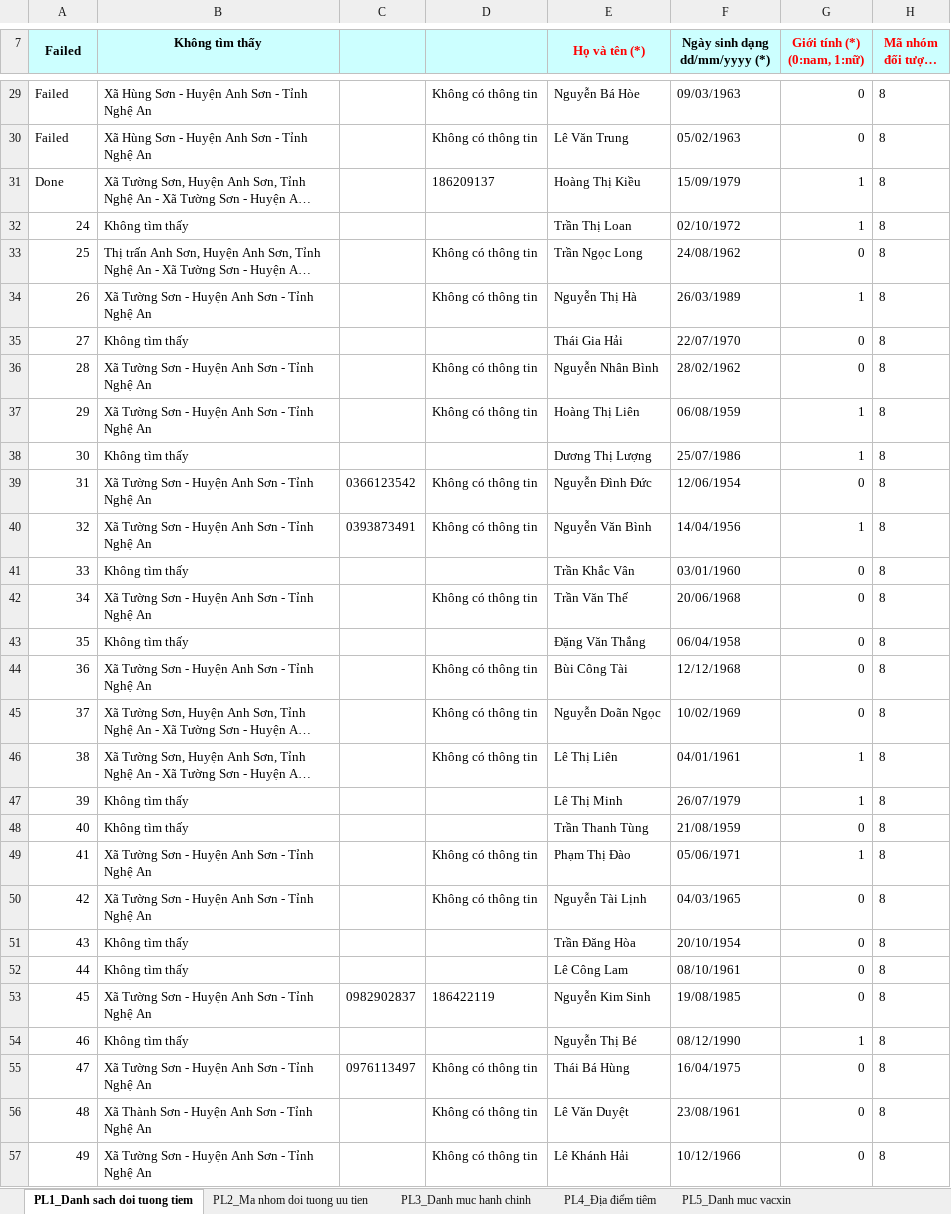
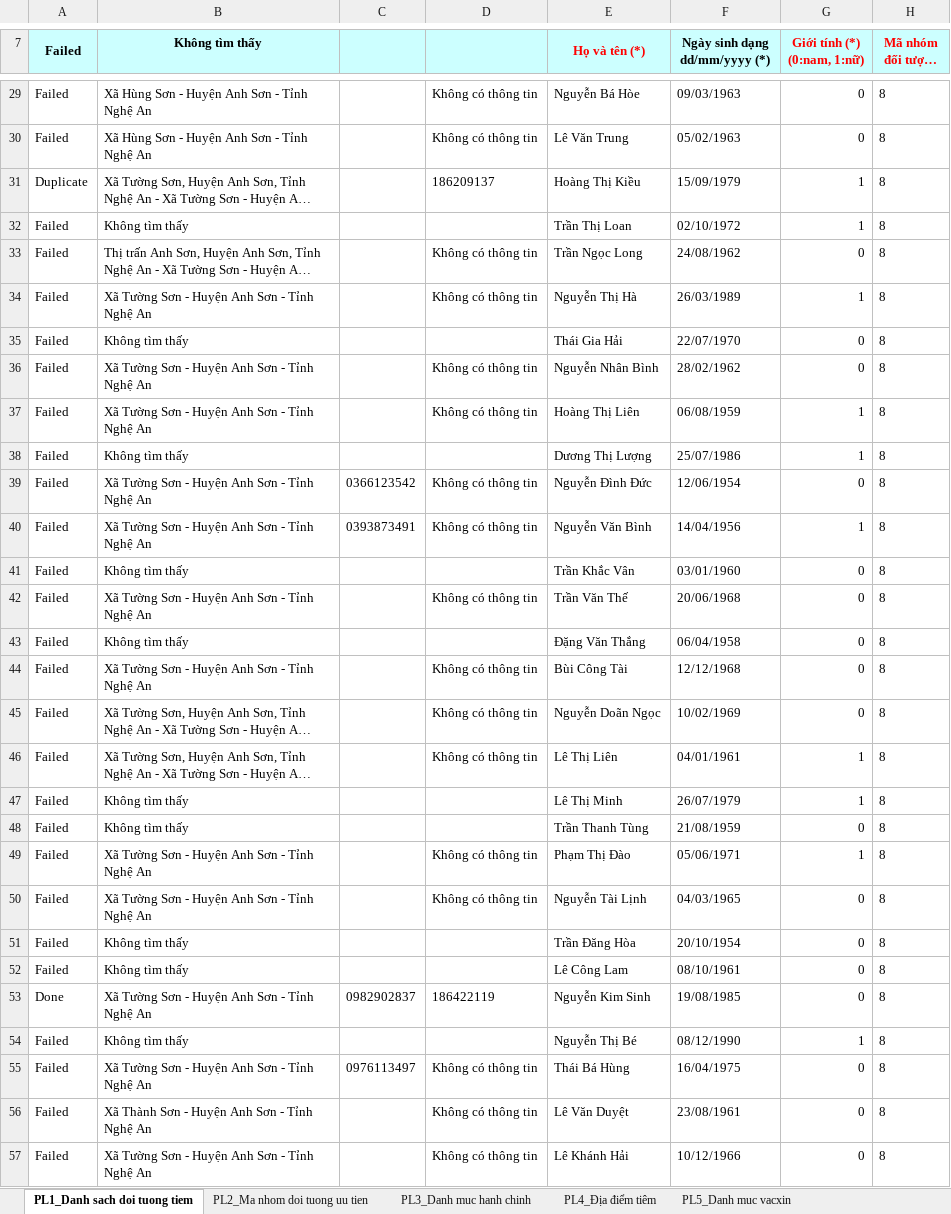
Before and after one commit to 1nguyenhuuhieu/lam-sach-du-lieu-tiem-chung, an Excel workbook: Thong_ke_xac_minh_doi_tuong_thitran - Copy.xlsx, sheet PL1_Danh sach doi tuong tiem, drawn as a sheet; only a part is shown, gaps mark what is left out; long unchanged cells end in …; values as stored, in another font and other column widths than the file's, no borders; the diff covers the shown part only; the diff names each change by its address in the sheet, - before the commit and + after, or states it on an @@ line.

```diff
--- a/Thong_ke_xac_minh_doi_tuong_thitran - Copy.xlsx (sheet PL1_Danh sach doi tuong tiem)
+++ b/Thong_ke_xac_minh_doi_tuong_thitran - Copy.xlsx (sheet PL1_Danh sach doi tuong tiem)
-A31 (Failed): Done
+A31 (Failed): Duplicate
-A32 (Failed): 24
+A32 (Failed): Failed
-A33 (Failed): 25
+A33 (Failed): Failed
-A34 (Failed): 26
+A34 (Failed): Failed
-A35 (Failed): 27
+A35 (Failed): Failed
-A36 (Failed): 28
+A36 (Failed): Failed
-A37 (Failed): 29
+A37 (Failed): Failed
-A38 (Failed): 30
+A38 (Failed): Failed
-A39 (Failed): 31
+A39 (Failed): Failed
-A40 (Failed): 32
+A40 (Failed): Failed
-A41 (Failed): 33
+A41 (Failed): Failed
-A42 (Failed): 34
+A42 (Failed): Failed
-A43 (Failed): 35
+A43 (Failed): Failed
-A44 (Failed): 36
+A44 (Failed): Failed
-A45 (Failed): 37
+A45 (Failed): Failed
-A46 (Failed): 38
+A46 (Failed): Failed
-A47 (Failed): 39
+A47 (Failed): Failed
-A48 (Failed): 40
+A48 (Failed): Failed
-A49 (Failed): 41
+A49 (Failed): Failed
-A50 (Failed): 42
+A50 (Failed): Failed
-A51 (Failed): 43
+A51 (Failed): Failed
-A52 (Failed): 44
+A52 (Failed): Failed
-A53 (Failed): 45
+A53 (Failed): Done
-A54 (Failed): 46
+A54 (Failed): Failed
-A55 (Failed): 47
+A55 (Failed): Failed
-A56 (Failed): 48
+A56 (Failed): Failed
-A57 (Failed): 49
+A57 (Failed): Failed
```
Also changed, not shown: 1244 edited cells elsewhere in this sheet, Thong_ke_xac_minh_doi_tuong_camson - Copy.xlsx, Thong_ke_xac_minh_doi_tuong_phucson - Copy.xlsx, 4 other files.
